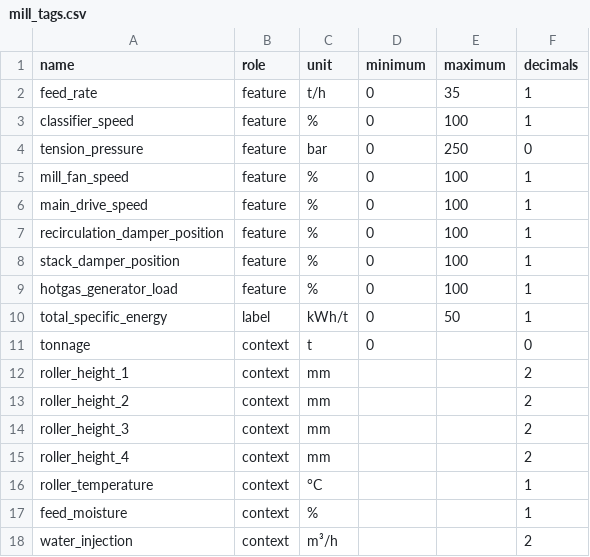
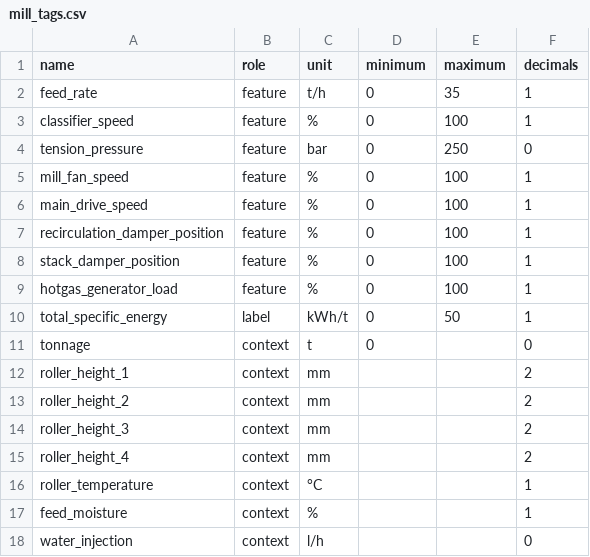
Before and after one commit to marijan-p/process_optimization_concept_drift, a CSV file: src/utils/mill_tags.csv, drawn as a sheet.

Commit message:
korrigierte Einheit für water injection

```diff
--- a/src/utils/mill_tags.csv
+++ b/src/utils/mill_tags.csv
@@ -17,2 +17,2 @@ roller_temperature,context,°C,,,1
 feed_moisture,context,%,,,1
-water_injection,context,m³/h,,,2
+water_injection,context,l/h,,,0
```
